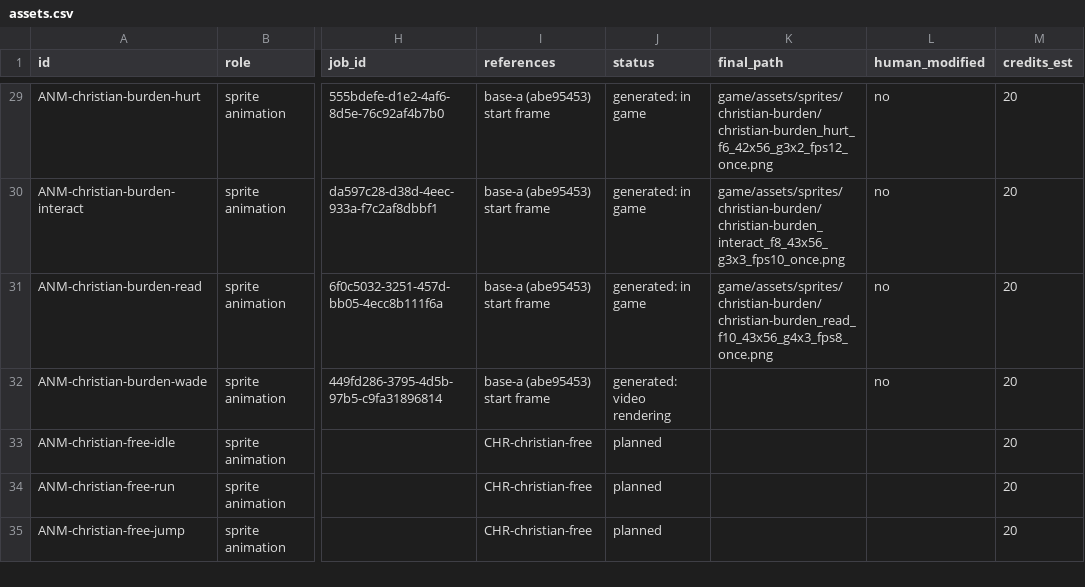
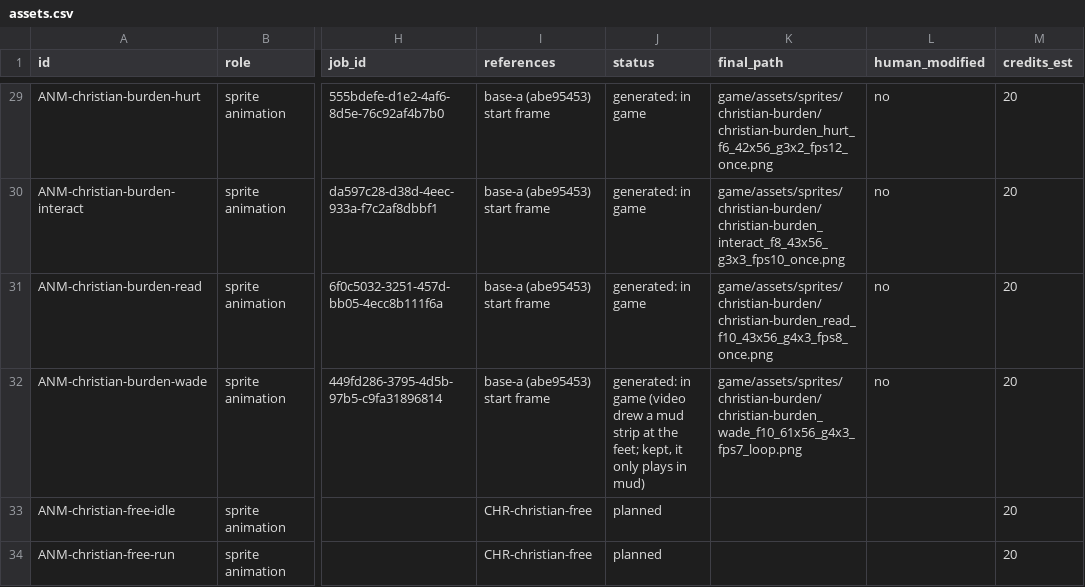
Before and after one commit to TrueDominion/pilgriminprogressgame, a CSV file: design/assets.csv, drawn as a sheet; only a part is shown, gaps mark what is left out; the shorter side is filled out with more unchanged rows; the diff names each change by its address in the sheet, - before the commit and + after, or states it on an @@ line.

```diff
--- a/design/assets.csv
+++ b/design/assets.csv
-J32 (status): generated: video rendering
+J32 (status): generated: in game (video drew a mud strip at the feet; kept, it only plays in mud)
-K32 (final_path): (empty)
+K32 (final_path): game/assets/sprites/christian-burden/christian-burden_wade_f10_61x56_g4x3_fps7_loop.png
```
Also changed, not shown: 11 other files.
